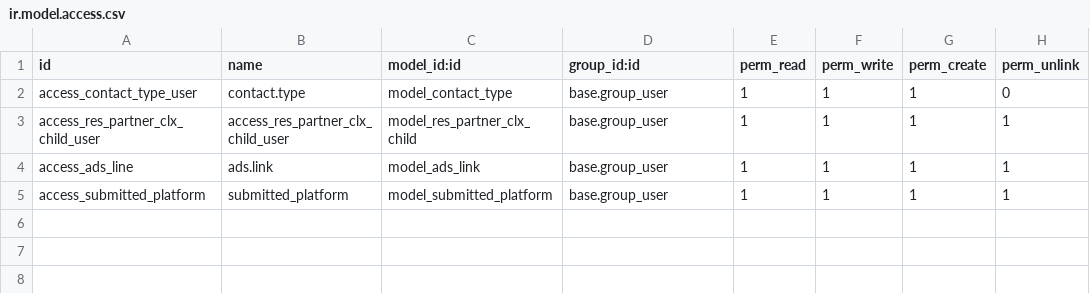
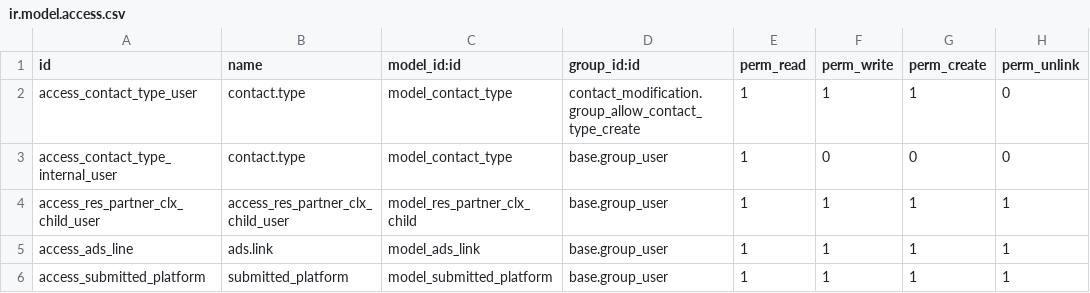
Before and after one commit to danimardiana/odoo, a CSV file: contact_modification/security/ir.model.access.csv, drawn as a sheet.

Commit message:
- [FIX] contact_modification : added access rights for the contact creation.

```diff
--- a/contact_modification/security/ir.model.access.csv
+++ b/contact_modification/security/ir.model.access.csv
@@ -1,3 +1,4 @@
 id,name,model_id:id,group_id:id,perm_read,perm_write,perm_create,perm_unlink
-access_contact_type_user,contact.type,model_contact_type,base.group_user,1,1,1,0
+access_contact_type_user,contact.type,model_contact_type,contact_modification.group_allow_contact_type_create,1,1,1,0
+access_contact_type_internal_user,contact.type,model_contact_type,base.group_user,1,0,0,0
 access_res_partner_clx_child_user,access_res_partner_clx_child_user,model_res_partner_clx_child,base.group_user,1,1,1,1
```
Also changed, not shown: 4 other files.
